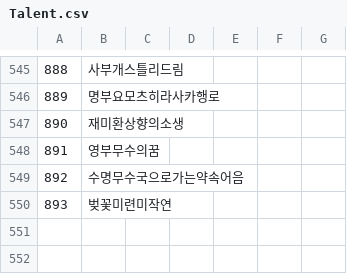
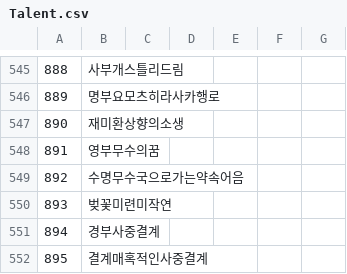
Before and after one commit to keisiki/TWKR-Textbung, a CSV file: CSV/Talent.csv, drawn as a sheet; only a part is shown, gaps mark what is left out.

```diff
--- a/CSV/Talent.csv
+++ b/CSV/Talent.csv
@@ -550 +550,3 @@
 893,벚꽃미련미작연
+894,경부사중결계
+895,결계매혹적인사중결계
```
Also changed, not shown: 3 other files.
